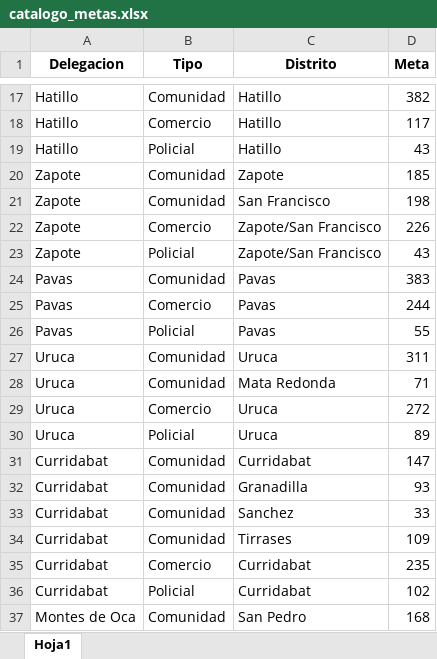
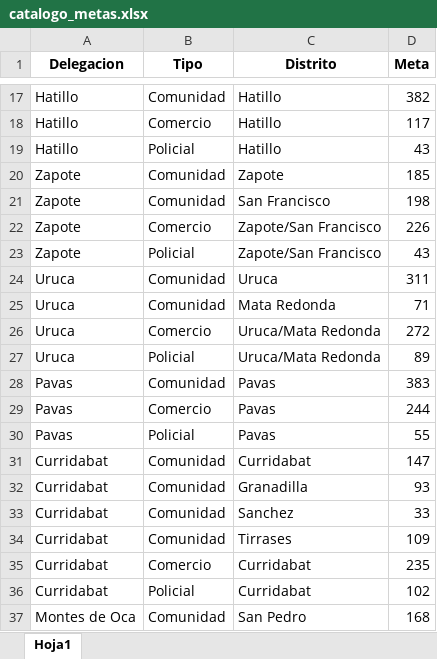
Before and after one commit to CB230494/Lector-Datos-Seguimiento-de-Encuestas, an Excel workbook: catalogo_metas.xlsx, sheet Hoja1, drawn as a sheet; only a part is shown, gaps mark what is left out; values as stored, in another font and other column widths than the file's, no borders; removed rows and columns are numbered as before the commit, all else as after; the diff names each change by its address in the sheet, - before the commit and + after, or states it on an @@ line.

Commit message:
Add files via upload

```diff
--- a/catalogo_metas.xlsx (sheet Hoja1)
+++ b/catalogo_metas.xlsx (sheet Hoja1)
@@ row 27 moved to row 24: Uruca @@
@@ row 28 moved to row 25: Uruca @@
+row 26: Uruca | Comercio | Uruca/Mata Redonda | 272
+row 27: Uruca | Policial | Uruca/Mata Redonda | 89
-row 29: Uruca | Comercio | Uruca | 272
-row 30: Uruca | Policial | Uruca | 89
```
